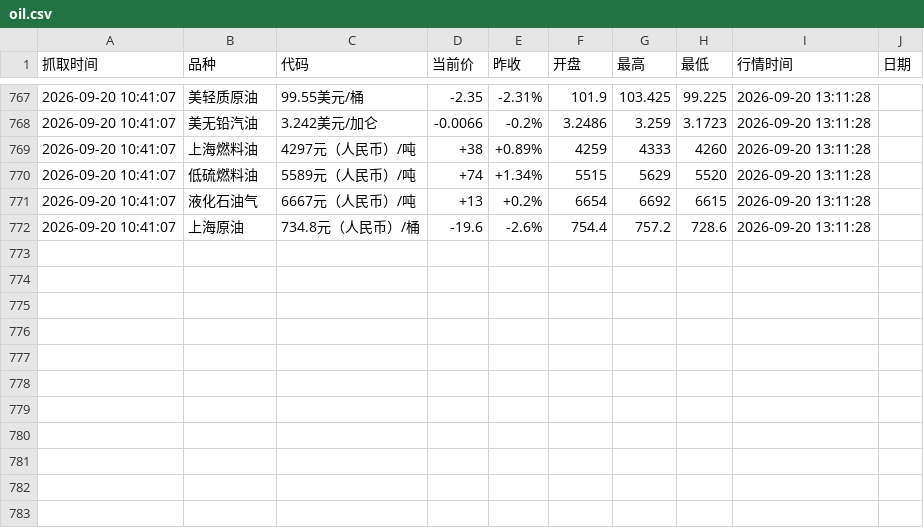
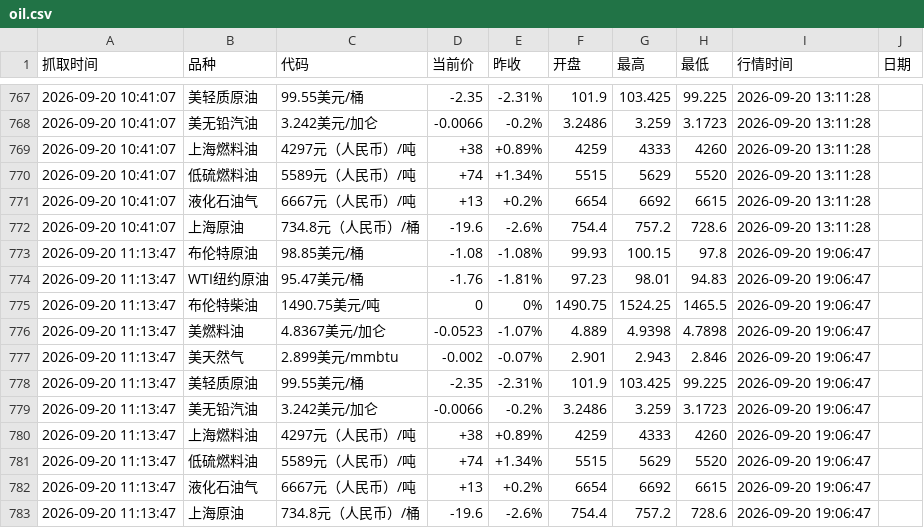
Before and after one commit to no532/Oil-price-update, a CSV file: oil.csv, drawn as a sheet; only a part is shown, gaps mark what is left out; the diff names each change by its address in the sheet, - before the commit and + after, or states it on an @@ line.

```diff
--- a/oil.csv
+++ b/oil.csv
+row 773: 2026-09-20 11:13:47 | 布伦特原油 | 98.85美元/桶 | -1.08 | -1.08% | 99.93 | 100.15 | 97.8 | 2026-09-20 19:06:47
+row 774: 2026-09-20 11:13:47 | WTI纽约原油 | 95.47美元/桶 | -1.76 | -1.81% | 97.23 | 98.01 | 94.83 | 2026-09-20 19:06:47
+row 775: 2026-09-20 11:13:47 | 布伦特柴油 | 1490.75美元/吨 | 0 | 0% | 1490.75 | 1524.25 | 1465.5 | 2026-09-20 19:06:47
+row 776: 2026-09-20 11:13:47 | 美燃料油 | 4.8367美元/加仑 | -0.0523 | -1.07% | 4.889 | 4.9398 | 4.7898 | 2026-09-20 19:06:47
+row 777: 2026-09-20 11:13:47 | 美天然气 | 2.899美元/mmbtu | -0.002 | -0.07% | 2.901 | 2.943 | 2.846 | 2026-09-20 19:06:47
+row 778: 2026-09-20 11:13:47 | 美轻质原油 | 99.55美元/桶 | -2.35 | -2.31% | 101.9 | 103.425 | 99.225 | 2026-09-20 19:06:47
+row 779: 2026-09-20 11:13:47 | 美无铅汽油 | 3.242美元/加仑 | -0.0066 | -0.2% | 3.2486 | 3.259 | 3.1723 | 2026-09-20 19:06:47
+row 780: 2026-09-20 11:13:47 | 上海燃料油 | 4297元（人民币）/吨 | +38 | +0.89% | 4259 | 4333 | 4260 | 2026-09-20 19:06:47
+row 781: 2026-09-20 11:13:47 | 低硫燃料油 | 5589元（人民币）/吨 | +74 | +1.34% | 5515 | 5629 | 5520 | 2026-09-20 19:06:47
+row 782: 2026-09-20 11:13:47 | 液化石油气 | 6667元（人民币）/吨 | +13 | +0.2% | 6654 | 6692 | 6615 | 2026-09-20 19:06:47
+row 783: 2026-09-20 11:13:47 | 上海原油 | 734.8元（人民币）/桶 | -19.6 | -2.6% | 754.4 | 757.2 | 728.6 | 2026-09-20 19:06:47
```
Also changed, not shown: 3 other files.
